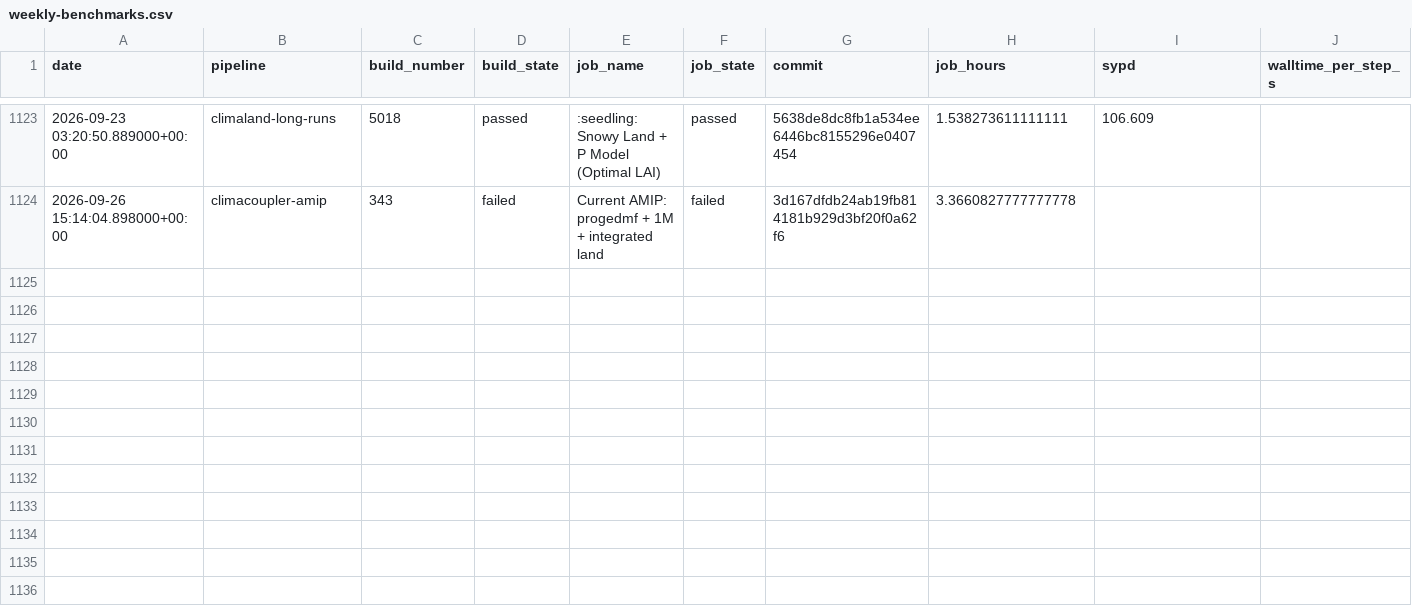
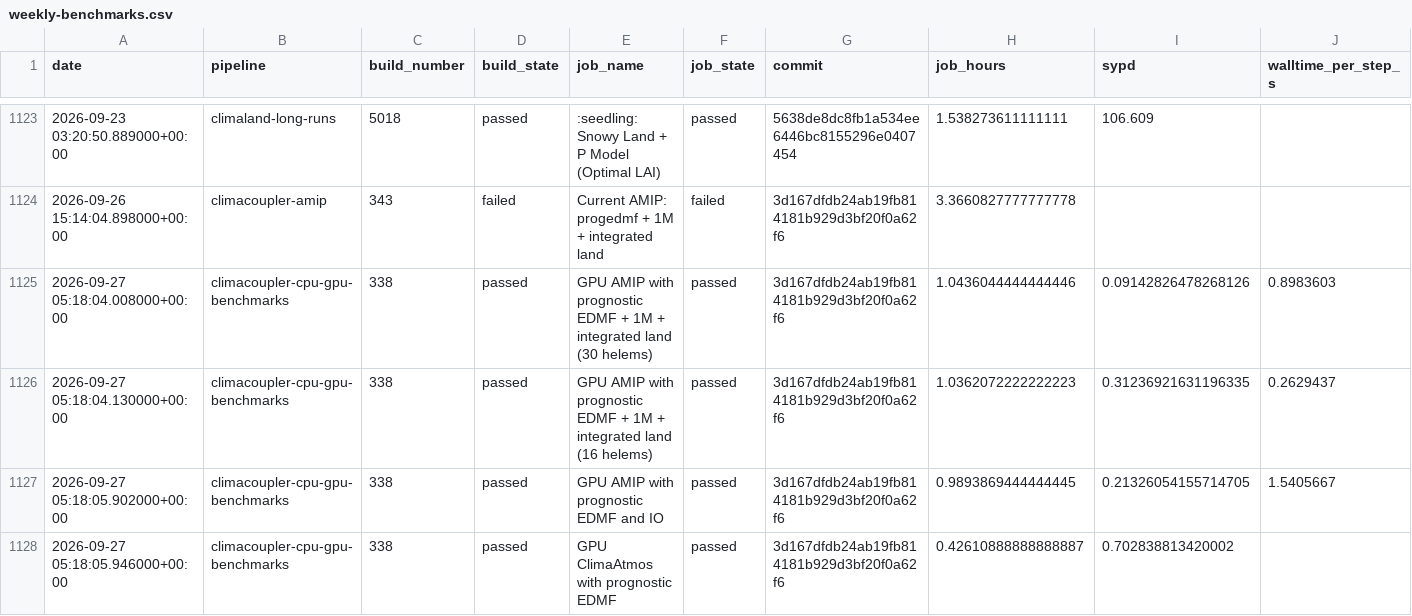
Before and after one commit to petebachant/clima-perf, a CSV file: results/weekly-benchmarks.csv, drawn as a sheet; only a part is shown, gaps mark what is left out; rows hold the shown columns only; the diff covers the shown part only; the diff names each change by its address in the sheet, - before the commit and + after, or states it on an @@ line.

```diff
--- a/results/weekly-benchmarks.csv
+++ b/results/weekly-benchmarks.csv
+row 1125: 2026-09-27 05:18:04.008000+00:00 | climacoupler-cpu-gpu-benchmarks | 338 | passed | GPU AMIP with prognostic EDMF + 1M + integrated land (30 helems) | passed | 3d167dfdb24ab19fb814181b929d3bf20f0a62f6 | 1.0436044444444446 | 0.09142826478268126 | 0.8983603
+row 1126: 2026-09-27 05:18:04.130000+00:00 | climacoupler-cpu-gpu-benchmarks | 338 | passed | GPU AMIP with prognostic EDMF + 1M + integrated land (16 helems) | passed | 3d167dfdb24ab19fb814181b929d3bf20f0a62f6 | 1.0362072222222223 | 0.31236921631196335 | 0.2629437
+row 1127: 2026-09-27 05:18:05.902000+00:00 | climacoupler-cpu-gpu-benchmarks | 338 | passed | GPU AMIP with prognostic EDMF and IO | passed | 3d167dfdb24ab19fb814181b929d3bf20f0a62f6 | 0.9893869444444445 | 0.21326054155714705 | 1.5405667
+row 1128: 2026-09-27 05:18:05.946000+00:00 | climacoupler-cpu-gpu-benchmarks | 338 | passed | GPU ClimaAtmos with prognostic EDMF | passed | 3d167dfdb24ab19fb814181b929d3bf20f0a62f6 | 0.42610888888888887 | 0.702838813420002
```
Also changed, not shown: 3 added rows and 1 moved row elsewhere in this file, results/colocation-by-repo.csv, results/dev-throughput.csv, 23 other files.
